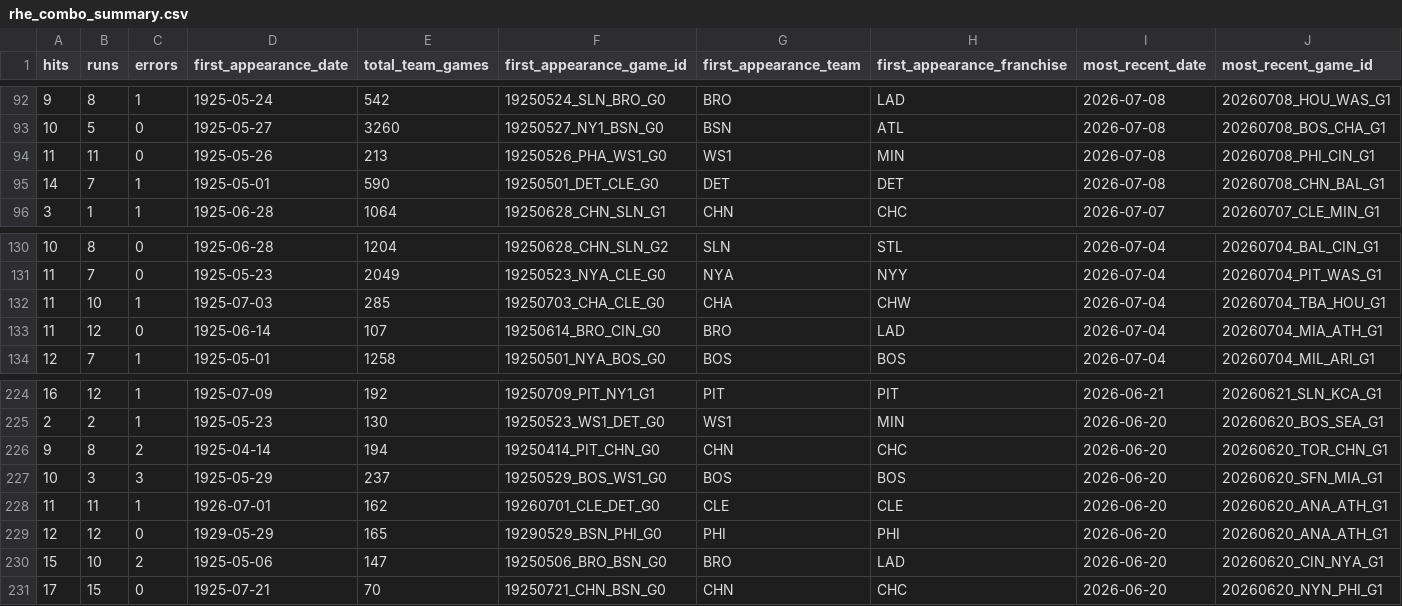
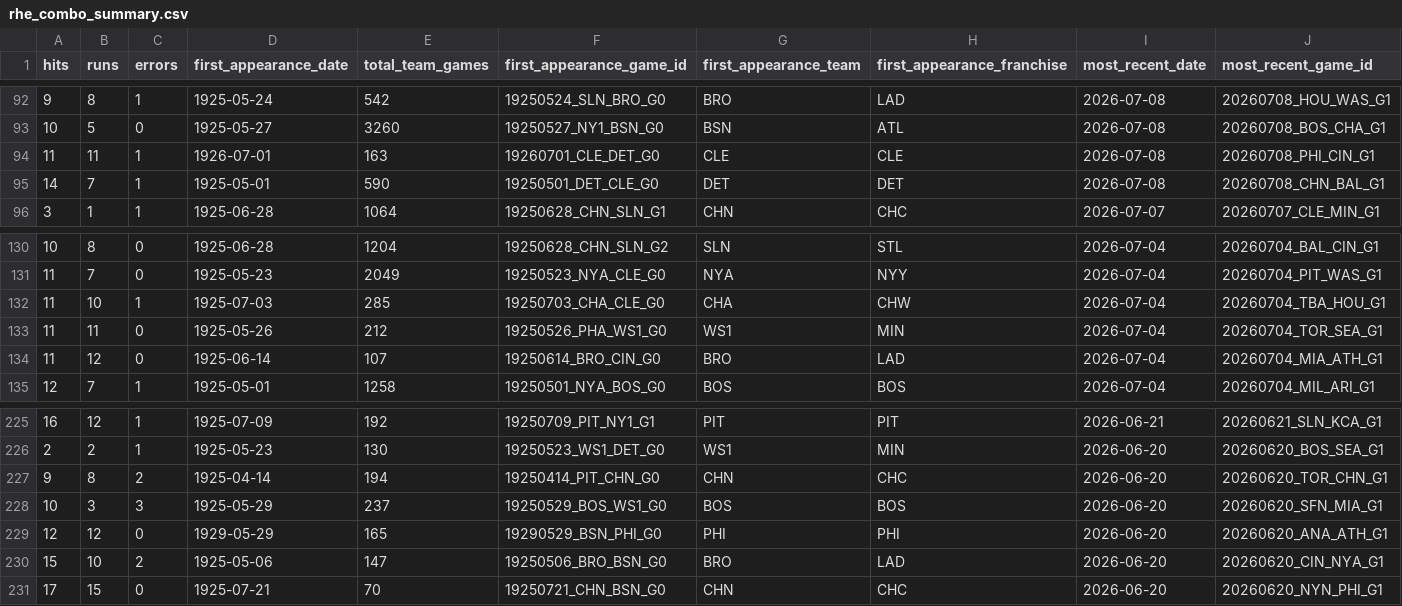
Before and after one commit to JacobPilawa/box_scorigami, a CSV file: validation/rhe_combo_summary.csv, drawn as a sheet; only a part is shown, gaps mark what is left out; removed rows and columns are numbered as before the commit, all else as after; rows hold the shown columns only; the diff names each change by its address in the sheet, - before the commit and + after, or states it on an @@ line.

```diff
--- a/validation/rhe_combo_summary.csv
+++ b/validation/rhe_combo_summary.csv
-C94 (errors): 0
+C94 (errors): 1
-D94 (first_appearance_date): 1925-05-26
+D94 (first_appearance_date): 1926-07-01
-E94 (total_team_games): 213
+E94 (total_team_games): 163
-F94 (first_appearance_game_id): 19250526_PHA_WS1_G0
+F94 (first_appearance_game_id): 19260701_CLE_DET_G0
-G94 (first_appearance_team): WS1
+G94 (first_appearance_team): CLE
-H94 (first_appearance_franchise): MIN
+H94 (first_appearance_franchise): CLE
+row 133: 11 | 11 | 0 | 1925-05-26 | 212 | 19250526_PHA_WS1_G0 | WS1 | MIN | 2026-07-04 | 20260704_TOR_SEA_G1
-row 228: 11 | 11 | 1 | 1926-07-01 | 162 | 19260701_CLE_DET_G0 | CLE | CLE | 2026-06-20 | 20260620_ANA_ATH_G1
```
Also changed, not shown: validation/panel_sanity.csv, validation/validation_checks.csv, 7 other files.
